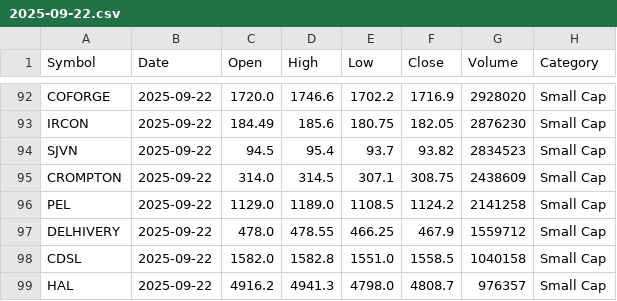
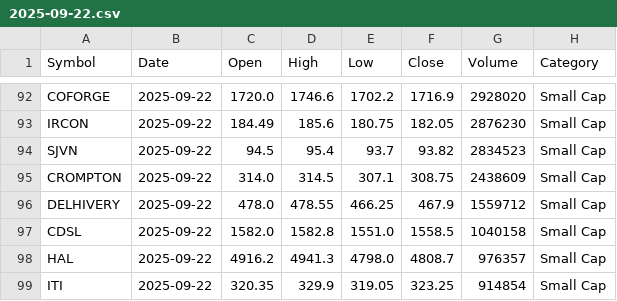
Before and after one commit to Self-Managed-Stock-Portfolios/smsp-gpt-5, a CSV file: Stock Files/2025-09-22.csv, drawn as a sheet; only a part is shown, gaps mark what is left out; the shorter side is filled out with more unchanged rows; the diff names each change by its address in the sheet, - before the commit and + after, or states it on an @@ line.

Commit message:
data for 23 and 24

```diff
--- a/Stock Files/2025-09-22.csv
+++ b/Stock Files/2025-09-22.csv
-row 96: PEL | 2025-09-22 | 1129.0 | 1189.0 | 1108.5 | 1124.2 | 2141258 | Small Cap
```
Also changed, not shown: 7 other files.
